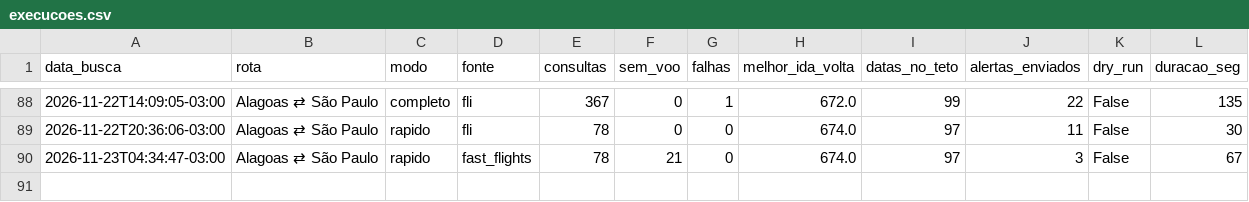
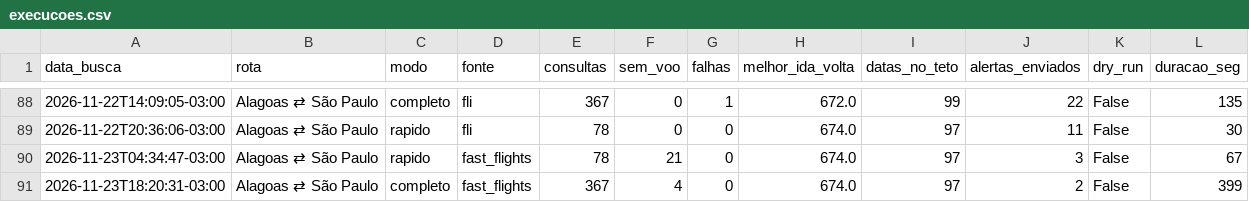
Before and after one commit to juliourb/monitor-voos, a CSV file: dados/execucoes.csv, drawn as a sheet; only a part is shown, gaps mark what is left out; the diff names each change by its address in the sheet, - before the commit and + after, or states it on an @@ line.

```diff
--- a/dados/execucoes.csv
+++ b/dados/execucoes.csv
+row 91: 2026-11-23T18:20:31-03:00 | Alagoas ⇄ São Paulo | completo | fast_flights | 367 | 4 | 0 | 674.0 | 97 | 2 | False | 399
```
Also changed, not shown: dados/ultimo/melhor_ida_volta_por_data_0.csv, 4 other files.
